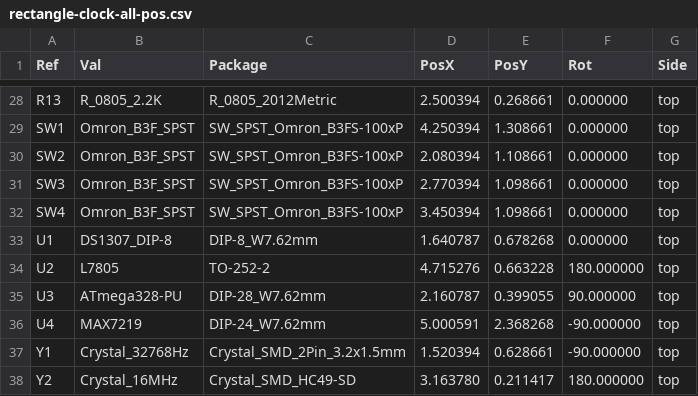
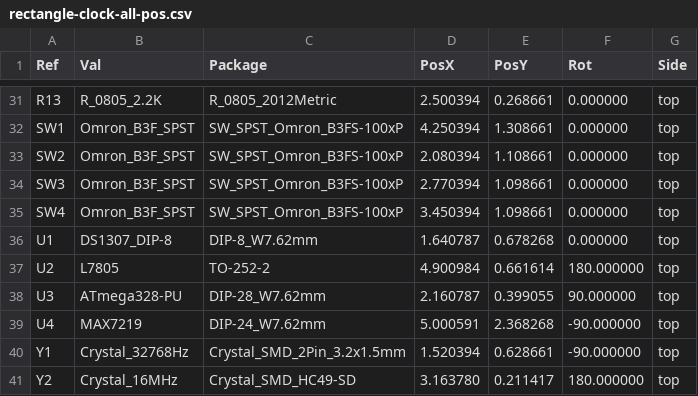
Before and after one commit to integrationbypart/sanchez-clock, a CSV file: Gerbers (with BOM and STEP files)/rectangle-clock-all-pos.csv (was rectangle-clock/rectangle-clock-all-pos.csv), drawn as a sheet; only a part is shown, gaps mark what is left out; the diff covers the shown part only.

```diff
--- a/rectangle-clock/rectangle-clock-all-pos.csv
+++ b/Gerbers (with BOM and STEP files)/rectangle-clock-all-pos.csv
@@ -33,3 +36,3 @@ Ref,Val,Package,PosX,PosY,Rot,Side
 "U1","DS1307_DIP-8","DIP-8_W7.62mm",1.640787,0.678268,0.000000,top
-"U2","L7805","TO-252-2",4.715276,0.663228,180.000000,top
+"U2","L7805","TO-252-2",4.900984,0.661614,180.000000,top
 "U3","ATmega328-PU","DIP-28_W7.62mm",2.160787,0.399055,90.000000,top
```
Also changed, not shown: 3 added rows and 30 edited cells elsewhere in this file, 33 other files.
